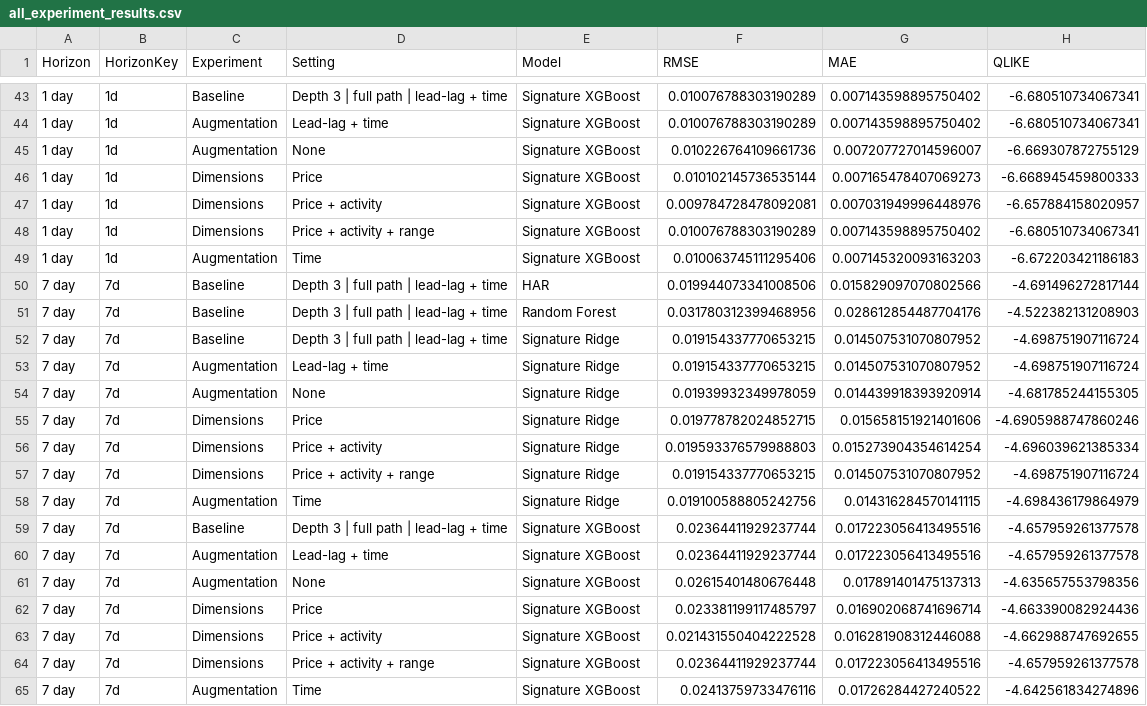
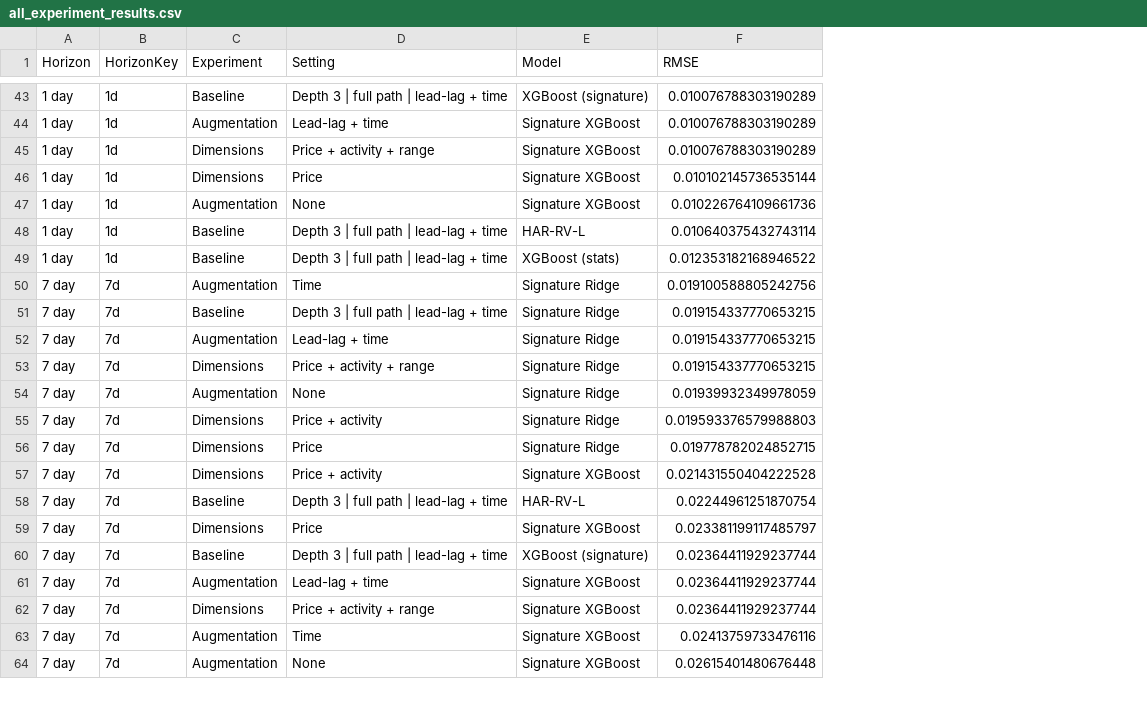
Before and after one commit to mghaisas17/MLCapstone_Proj001, a CSV file: Mihika/outputs/all_experiment_results.csv, drawn as a sheet; only a part is shown, gaps mark what is left out; removed rows and columns are numbered as before the commit, all else as after; the diff covers the shown part only; the diff names each change by its address in the sheet, - before the commit and + after, or states it on an @@ line.

Commit message:
added deep learning methods, improved baseline model

```diff
--- a/Mihika/outputs/all_experiment_results.csv
+++ b/Mihika/outputs/all_experiment_results.csv
-column G (MAE), rows 43-45: 0.007143598895750402 | 0.007143598895750402 | 0.007207727014596007; rows 47-48: 0.007031949996448976 | 0.007143598895750402; rows 51-55: 0.028612854487704176 | 0.014507531070807952 | 0.014507531070807952 | 0.014439918393920914 | 0.015658151921401606; row 57: 0.014507531070807952; rows 59-60: 0.017223056413495516 | 0.017223056413495516; rows 64-65: 0.017223056413495516 | 0.01726284427240522
-column H (QLIKE), rows 43-45: -6.680510734067341 | -6.680510734067341 | -6.669307872755129; rows 47-48: -6.657884158020957 | -6.680510734067341; rows 51-55: -4.522382131208903 | -4.698751907116724 | -4.698751907116724 | -4.681785244155305 | -4.6905988747860246; row 57: -4.698751907116724; rows 59-60: -4.657959261377578 | -4.657959261377578; rows 64-65: -4.657959261377578 | -4.642561834274896
-E43 (Model): Signature XGBoost
+E43 (Model): XGBoost (signature)
+row 45: 1 day | 1d | Dimensions | Price + activity + range | Signature XGBoost | 0.010076788303190289
-C48:C49 (Experiment): Dimensions
+C48:C49 (Experiment): Baseline
-D48 (Setting): Price + activity
+D48 (Setting): Depth 3 | full path | lead-lag + time
-E48 (Model): Signature XGBoost
+E48 (Model): HAR-RV-L
-F48 (RMSE): 0.009784728478092081
+F48 (RMSE): 0.010640375432743114
-D49 (Setting): Price + activity + range
+D49 (Setting): Depth 3 | full path | lead-lag + time
-E49 (Model): Signature XGBoost
+E49 (Model): XGBoost (stats)
-F49 (RMSE): 0.010076788303190289
+F49 (RMSE): 0.012353182168946522
@@ row 49 moved to row 42: 1 day @@
-row 50: 7 day | 7d | Baseline | Depth 3 | full path | lead-lag + time | HAR | 0.019944073341008506 | 0.015829097070802566 | -4.691496272817144
-C50 (Experiment): Baseline
+C50 (Experiment): Augmentation
-D50 (Setting): Depth 3 | full path | lead-lag + time
+D50 (Setting): Time
-E50 (Model): Random Forest
+E50 (Model): Signature Ridge
-F50 (RMSE): 0.031780312399468956
+F50 (RMSE): 0.019100588805242756
+row 53: 7 day | 7d | Dimensions | Price + activity + range | Signature Ridge | 0.019154337770653215
@@ row 56 moved to row 55: 7 day @@
@@ row 63 moved to row 57: 7 day @@
-C58 (Experiment): Dimensions
+C58 (Experiment): Baseline
-D58 (Setting): Price + activity + range
+D58 (Setting): Depth 3 | full path | lead-lag + time
-E58 (Model): Signature Ridge
+E58 (Model): HAR-RV-L
-F58 (RMSE): 0.019154337770653215
+F58 (RMSE): 0.02244961251870754
-row 58: 7 day | 7d | Augmentation | Time | Signature Ridge | 0.019100588805242756 | 0.014316284570141115 | -4.698436179864979
@@ row 62 moved to row 59: 7 day @@
-E60 (Model): Signature XGBoost
+E60 (Model): XGBoost (signature)
@@ row 61 moved to row 64: 7 day @@
```
Also changed, not shown: 5 added rows, 5 removed rows, 29 moved rows and 20 edited cells elsewhere in this file, Mihika/outputs/augmentation_ablation_results.csv, Mihika/outputs/baseline_results.csv, 39 other files.
